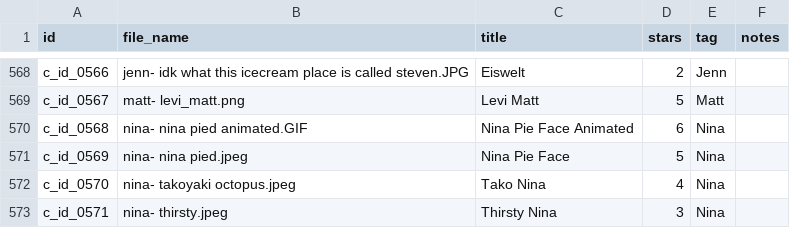
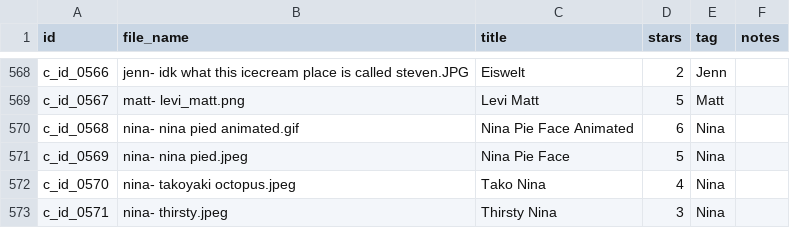
Before and after one commit to wuguishifu/Mujank, a CSV file: Mujank spreadsheet.csv, drawn as a sheet; only a part is shown, gaps mark what is left out.

Commit message:
fixed nina pied

```diff
--- a/Mujank spreadsheet.csv
+++ b/Mujank spreadsheet.csv
@@ -569,3 +569,3 @@ c_id_0566,jenn- idk what this icecream place is called steven.JPG,Eiswelt,2,Jenn
 c_id_0567,matt- levi_matt.png,Levi Matt,5,Matt,
-c_id_0568,nina- nina pied animated.GIF,Nina Pie Face Animated,6,Nina,
+c_id_0568,nina- nina pied animated.gif,Nina Pie Face Animated,6,Nina,
 c_id_0569,nina- nina pied.jpeg,Nina Pie Face,5,Nina,
```
Also changed, not shown: 1 other file.
